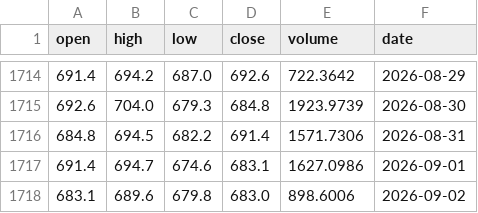
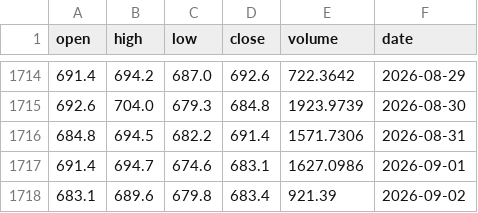
Before and after one commit to Nomssky/TrendSentry, a CSV file: data/historical/BNB_USDT_1d.csv, drawn as a sheet; only a part is shown, gaps mark what is left out.

Commit message:
[data] update historical OHLCV dari Bitget

```diff
--- a/data/historical/BNB_USDT_1d.csv
+++ b/data/historical/BNB_USDT_1d.csv
@@ -1717,2 +1717,2 @@ open,high,low,close,volume,date
 691.4,694.7,674.6,683.1,1627.0986,2026-09-01
-683.1,689.6,679.8,683.0,898.6006,2026-09-02
+683.1,689.6,679.8,683.4,921.39,2026-09-02
```
Also changed, not shown: data/historical/AVAX_USDT_1d.csv, data/historical/DOGE_USDT_1d.csv, 7 other files.
